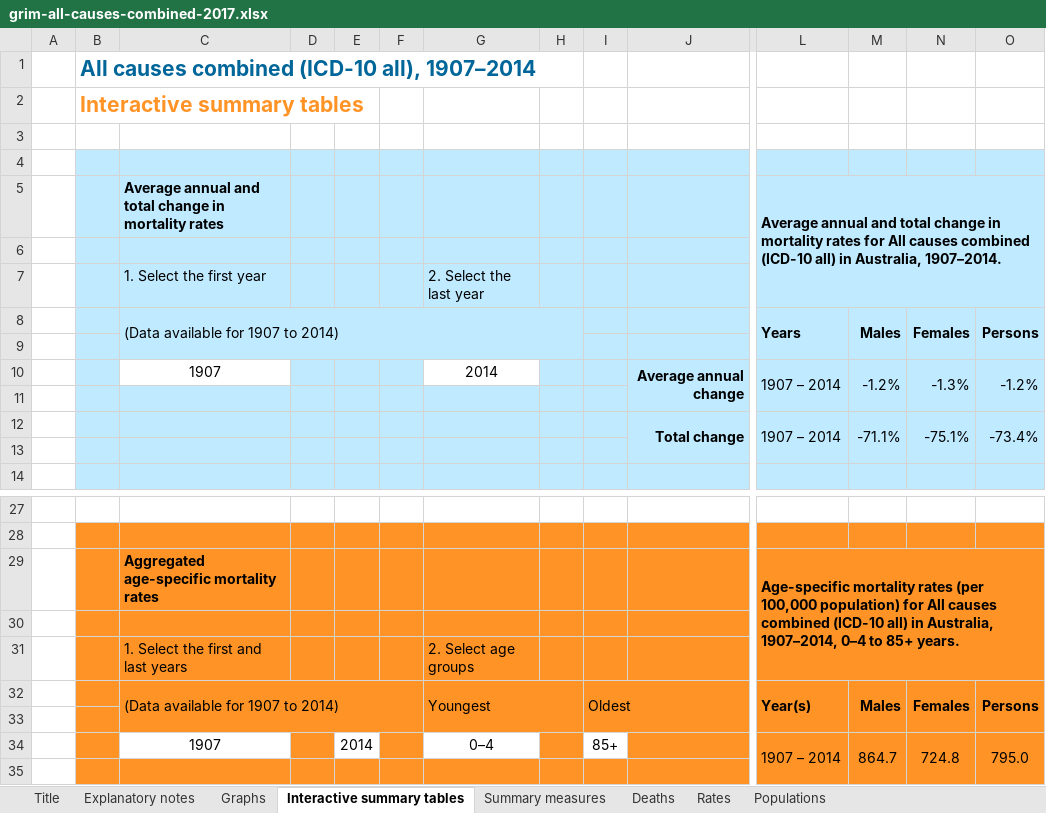
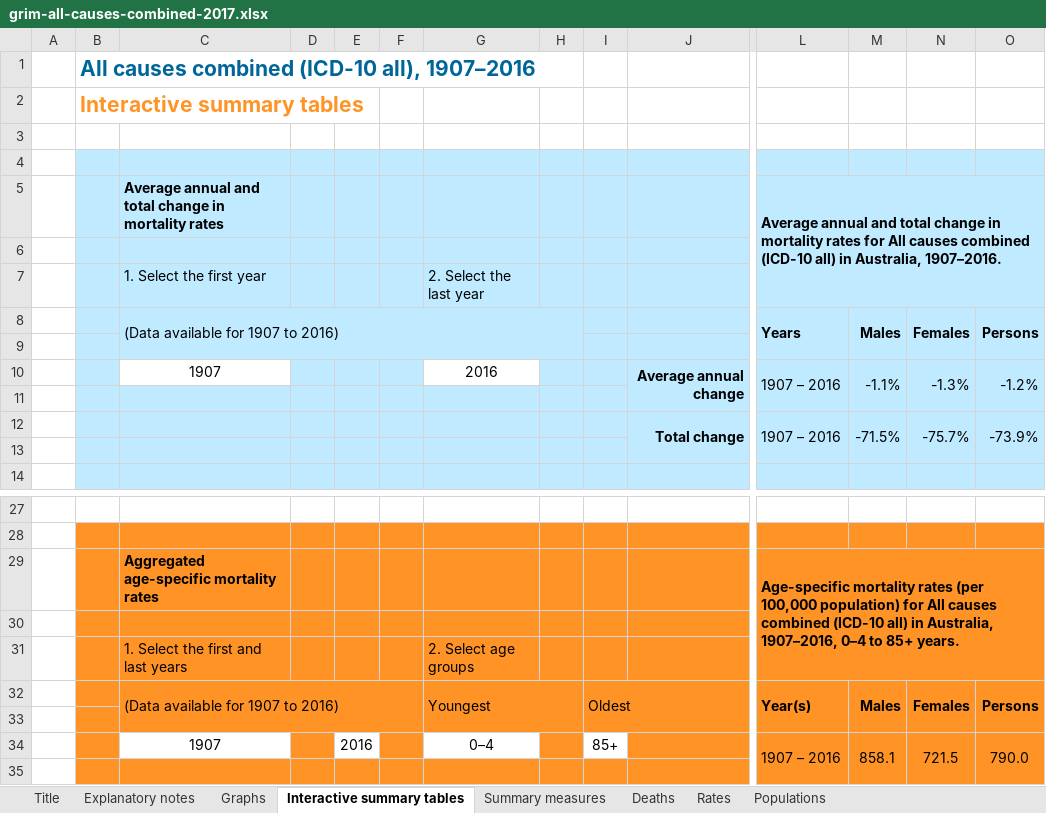
Before and after one commit to jtrauer/demography, an Excel workbook: grim-all-causes-combined-2017.xlsx, sheet Interactive summary tables, drawn as a sheet; only a part is shown, gaps mark what is left out; values as stored, in another font and other column widths than the file's, no borders; removed rows and columns are numbered as before the commit, all else as after; rows hold the shown columns only; the diff names each change by its address in the sheet, - before the commit and + after, or states it on an @@ line.

```diff
--- a/grim-all-causes-combined-2017.xlsx (sheet Interactive summary tables)
+++ b/grim-all-causes-combined-2017.xlsx (sheet Interactive summary tables)
-B1: All causes combined (ICD-10 all), 1907–2014
+B1: All causes combined (ICD-10 all), 1907–2016
-L5: …in Australia, 1907–2014.
+L5: …in Australia, 1907–2016.
-C8: (Data available for 1907 to 2014)
+C8: (Data available for 1907 to 2016)
-G10: 2014
+G10: 2016
-L10: 1907 – 2014
+L10: 1907 – 2016
-M10: -1.2%
+M10: -1.1%
-row 12:  |  |  |  |  |  |  |  |  | Total change | 1907 – 2014 | -71.1% | -75.1% | -73.4%
+row 12:  |  |  |  |  |  |  |  |  | Total change | 1907 – 2016 | -71.5% | -75.7% | -73.9%
-L29: …in Australia, 1907–2014, 0–4 to…
+L29: …in Australia, 1907–2016, 0–4 to…
-C32: (Data available for 1907 to 2014)
+C32: (Data available for 1907 to 2016)
-row 34:  |  | 1907 |  | 2014 |  | 0–4 |  | 85+ |  | 1907 – 2014 | 864.7 | 724.8 | 795.0
+row 34:  |  | 1907 |  | 2016 |  | 0–4 |  | 85+ |  | 1907 – 2016 | 858.1 | 721.5 | 790.0
```
Also changed, not shown: sheet Rates, sheet Summary measures, sheet Populations, sheet Deaths, sheet Explanatory notes, sheet Title, 1 more sheet, charts or pictures, grim-accidental-poisoning-2017.xlsx, grim-all-diseases-of-the-musculoskeletal-system-and-connective-tissue-2017.xlsx, 45 other files.
